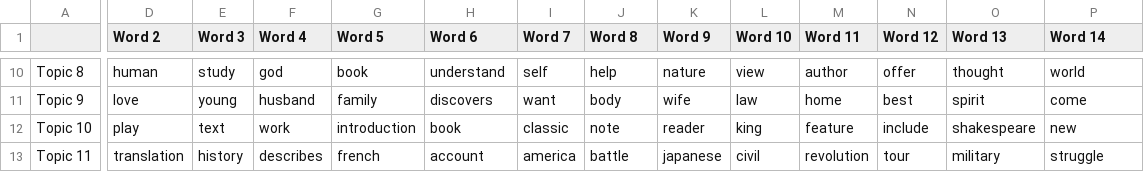
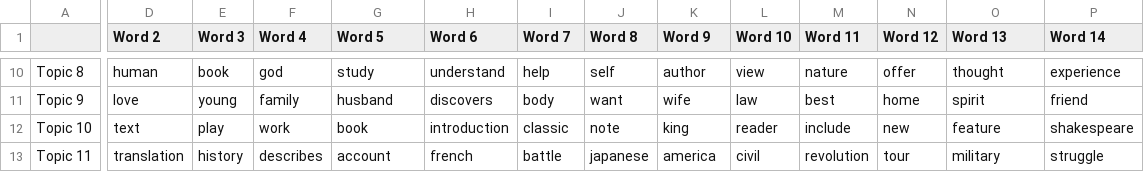
Before and after one commit to Proto007/BentoML-gRPC-support, a CSV file: topic_words.csv, drawn as a sheet; only a part is shown, gaps mark what is left out; the diff covers the shown part only; the diff names each change by its address in the sheet, - before the commit and + after, or states it on an @@ line.

```diff
--- a/topic_words.csv
+++ b/topic_words.csv
-E10 (Word 3): study
+E10 (Word 3): book
-G10 (Word 5): book
+G10 (Word 5): study
-I10 (Word 7): self
+I10 (Word 7): help
-J10 (Word 8): help
+J10 (Word 8): self
-K10 (Word 9): nature
+K10 (Word 9): author
-M10 (Word 11): author
+M10 (Word 11): nature
-P10 (Word 14): world
+P10 (Word 14): experience
-F11 (Word 4): husband
+F11 (Word 4): family
-G11 (Word 5): family
+G11 (Word 5): husband
-I11 (Word 7): want
+I11 (Word 7): body
-J11 (Word 8): body
+J11 (Word 8): want
-M11 (Word 11): home
+M11 (Word 11): best
-N11 (Word 12): best
+N11 (Word 12): home
-P11 (Word 14): come
+P11 (Word 14): friend
-D12 (Word 2): play
+D12 (Word 2): text
-E12 (Word 3): text
+E12 (Word 3): play
-G12 (Word 5): introduction
+G12 (Word 5): book
-H12 (Word 6): book
+H12 (Word 6): introduction
-K12 (Word 9): reader
+K12 (Word 9): king
-L12 (Word 10): king
+L12 (Word 10): reader
-M12 (Word 11): feature
+M12 (Word 11): include
-N12 (Word 12): include
+N12 (Word 12): new
-O12 (Word 13): shakespeare
+O12 (Word 13): feature
-P12 (Word 14): new
+P12 (Word 14): shakespeare
-G13 (Word 5): french
+G13 (Word 5): account
-H13 (Word 6): account
+H13 (Word 6): french
-I13 (Word 7): america
+I13 (Word 7): battle
-J13 (Word 8): battle
+J13 (Word 8): japanese
-K13 (Word 9): japanese
+K13 (Word 9): america
```
Also changed, not shown: 82 edited cells elsewhere in this file, 2 other files.
